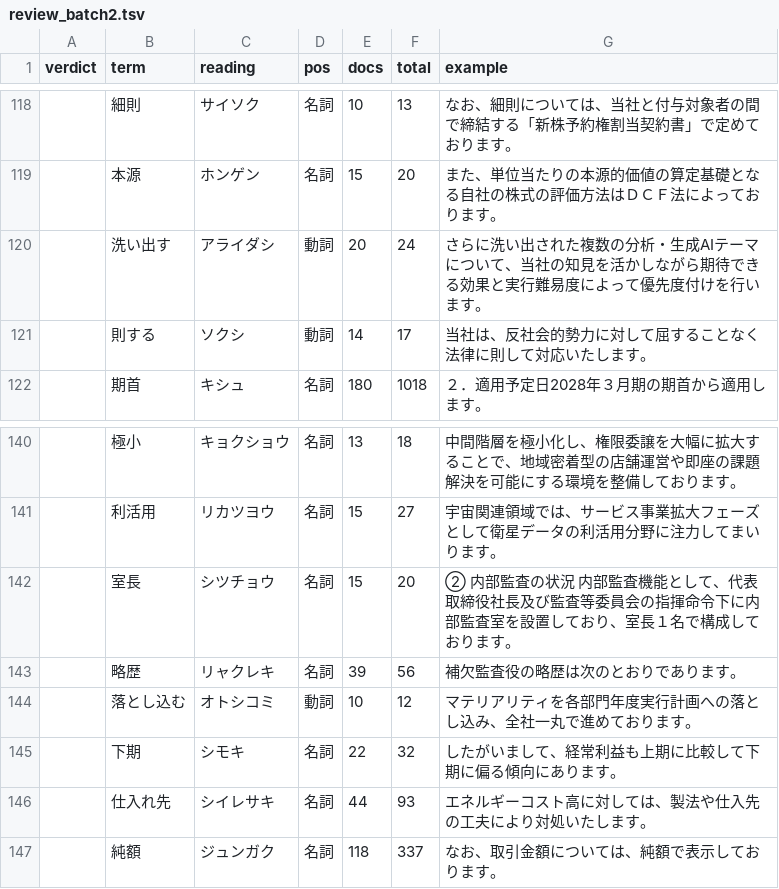
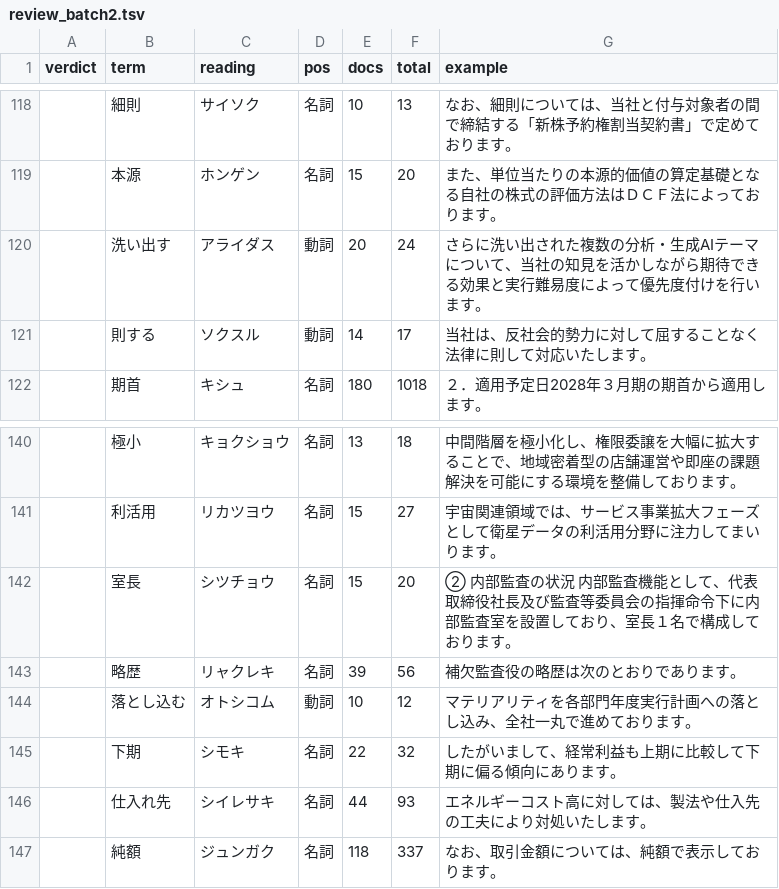
Before and after one commit to drag0sd0g/ikeda, a TSV file: review_batch2.tsv, drawn as a sheet; only a part is shown, gaps mark what is left out.

```diff
--- a/review_batch2.tsv
+++ b/review_batch2.tsv
@@ -119,4 +119,4 @@ verdict	term	reading	pos	docs	total	example
 	本源	ホンゲン	名詞	15	20	また、単位当たりの本源的価値の算定基礎となる自社の株式の評価方法はＤＣＦ法によっております。
-	洗い出す	アライダシ	動詞	20	24	さらに洗い出された複数の分析・生成AIテーマについて、当社の知見を活かしながら期待できる効果と実行難易度によって優先度付けを行います。
-	則する	ソクシ	動詞	14	17	当社は、反社会的勢力に対して屈することなく法律に則して対応いたします。
+	洗い出す	アライダス	動詞	20	24	さらに洗い出された複数の分析・生成AIテーマについて、当社の知見を活かしながら期待できる効果と実行難易度によって優先度付けを行います。
+	則する	ソクスル	動詞	14	17	当社は、反社会的勢力に対して屈することなく法律に則して対応いたします。
 	期首	キシュ	名詞	180	1018	２．適用予定日2028年３月期の期首から適用します。
@@ -143,3 +143,3 @@ verdict	term	reading	pos	docs	total	example
 	略歴	リャクレキ	名詞	39	56	補欠監査役の略歴は次のとおりであります。
-	落とし込む	オトシコミ	動詞	10	12	マテリアリティを各部門年度実行計画への落とし込み、全社一丸で進めております。
+	落とし込む	オトシコム	動詞	10	12	マテリアリティを各部門年度実行計画への落とし込み、全社一丸で進めております。
 	下期	シモキ	名詞	22	32	したがいまして、経常利益も上期に比較して下期に偏る傾向にあります。
```
Also changed, not shown: 8 other files.
